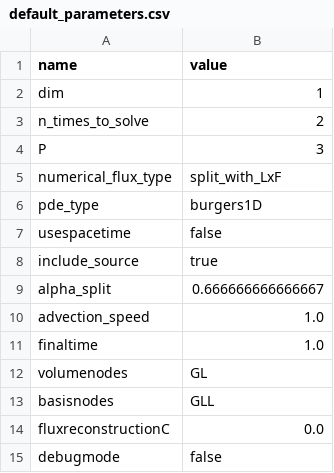
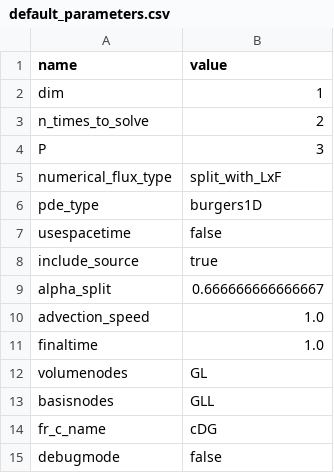
Before and after one commit to cpethrick/DG, a CSV file: default_parameters.csv, drawn as a sheet; removed rows and columns are numbered as before the commit, all else as after; the diff names each change by its address in the sheet, - before the commit and + after, or states it on an @@ line.

Commit message:
FR parameters c added according to a string name. Note, cPlus not yet impemented.

```diff
--- a/default_parameters.csv
+++ b/default_parameters.csv
-row 14: fluxreconstructionC | 0.0
+row 14: fr_c_name | cDG
```
Also changed, not shown: 4 other files.
